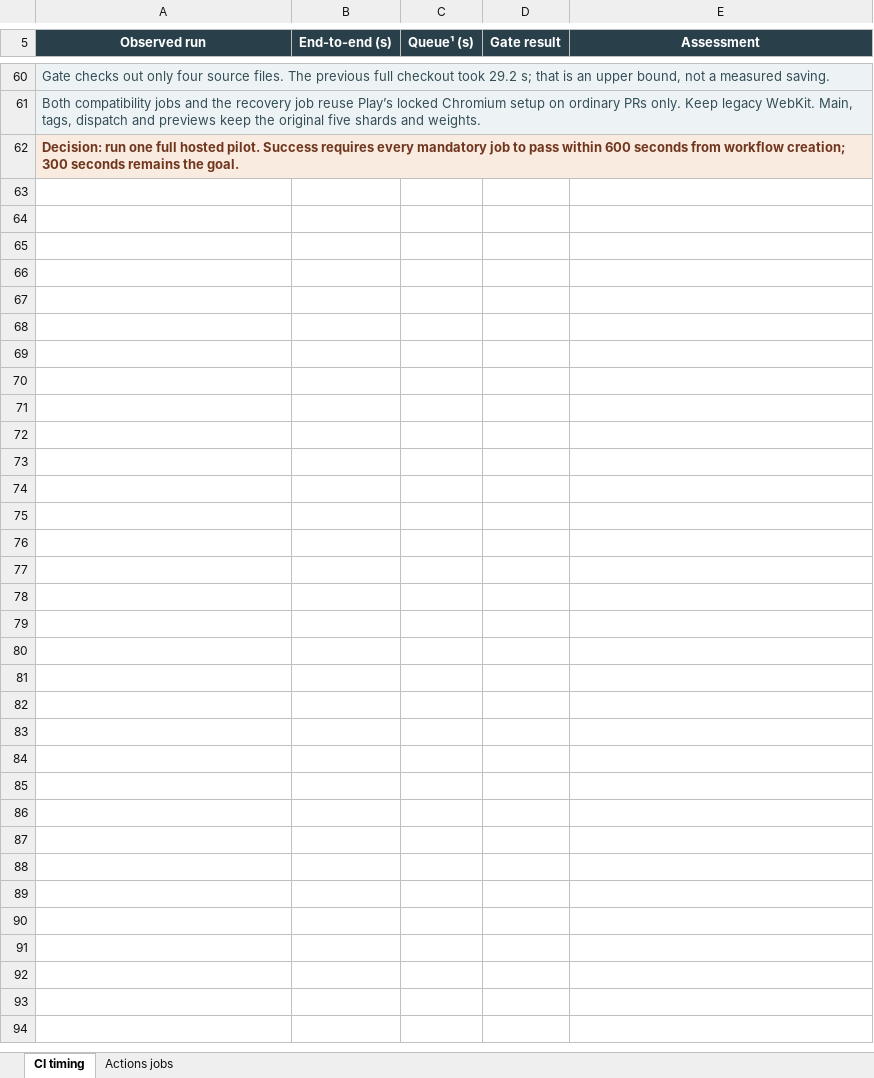
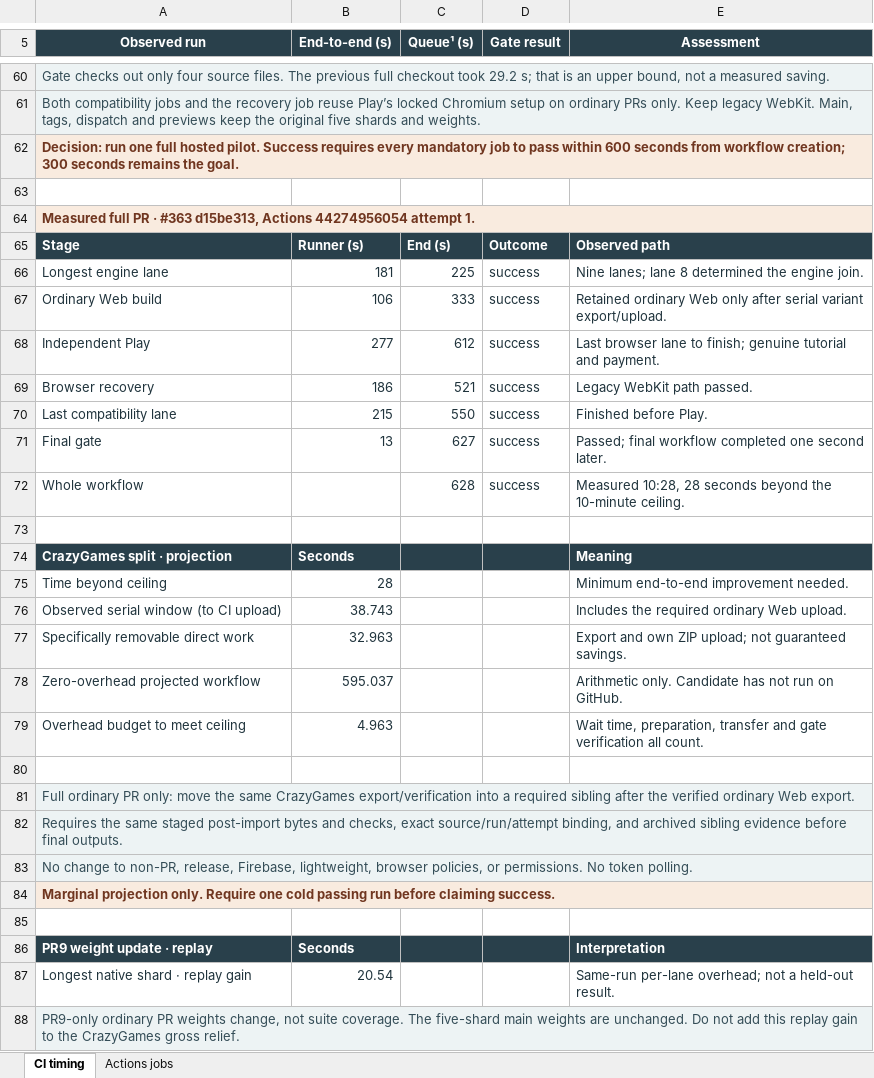
Before and after one commit to yiyousiow000814/little-leaf, an Excel workbook: docs/development/ci-workflow-optimization/ci-timing-ledger.xlsx, sheet CI timing, drawn as a sheet; only a part is shown, gaps mark what is left out; values as stored, in another font and other column widths than the file's, no borders; the diff covers the shown part only; the diff names each change by its address in the sheet, - before the commit and + after, or states it on an @@ line.

Commit message:
Run required CrazyGames variant in parallel with PR browser validation

```diff
--- a/docs/development/ci-workflow-optimization/ci-timing-ledger.xlsx (sheet CI timing)
+++ b/docs/development/ci-workflow-optimization/ci-timing-ledger.xlsx (sheet CI timing)
+row 63: (empty)
+row 64: Measured full PR · #363 d15be313, Actions 44274956054 attempt 1.
+row 65: Stage | Runner (s) | End (s) | Outcome | Observed path
+row 66: Longest engine lane | 181 | 225 | success | Nine lanes; lane 8 determined the engine join.
+row 67: Ordinary Web build | 106 | 333 | success | Retained ordinary Web only after serial variant export/upload.
+row 68: Independent Play | 277 | 612 | success | Last browser lane to finish; genuine tutorial and payment.
+row 69: Browser recovery | 186 | 521 | success | Legacy WebKit path passed.
+row 70: Last compatibility lane | 215 | 550 | success | Finished before Play.
+row 71: Final gate | 13 | 627 | success | Passed; final workflow completed one second later.
+row 72: Whole workflow |  | 628 | success | Measured 10:28, 28 seconds beyond the 10-minute ceiling.
+row 73: (empty)
+row 74: CrazyGames split · projection | Seconds |  |  | Meaning
+row 75: Time beyond ceiling | 28 |  |  | Minimum end-to-end improvement needed.
+row 76: Observed serial window (to CI upload) | 38.743 |  |  | Includes the required ordinary Web upload.
+row 77: Specifically removable direct work | 32.963 |  |  | Export and own ZIP upload; not guaranteed savings.
+row 78: Zero-overhead projected workflow | 595.037 |  |  | Arithmetic only. Candidate has not run on GitHub.
+row 79: Overhead budget to meet ceiling | 4.963 |  |  | Wait time, preparation, transfer and gate verification all count.
+row 80: (empty)
+row 81: Full ordinary PR only: move the same CrazyGames export/verification into a required sibling after the verified ordinary Web export.
+row 82: Requires the same staged post-import bytes and checks, exact source/run/attempt binding, and archived sibling evidence before final outputs.
+row 83: No change to non-PR, release, Firebase, lightweight, browser policies, or permissions. No token polling.
+row 84: Marginal projection only. Require one cold passing run before claiming success.
+row 85: (empty)
+row 86: PR9 weight update · replay | Seconds |  |  | Interpretation
+row 87: Longest native shard · replay gain | 20.54 |  |  | Same-run per-lane overhead; not a held-out result.
+row 88: PR9-only ordinary PR weights change, not suite coverage. The five-shard main weights are unchanged. Do not add this replay gain to the CrazyGames gross relief.
```
Also changed, not shown: 1 edited cell elsewhere in this sheet, sheet Actions jobs, 13 other files.
